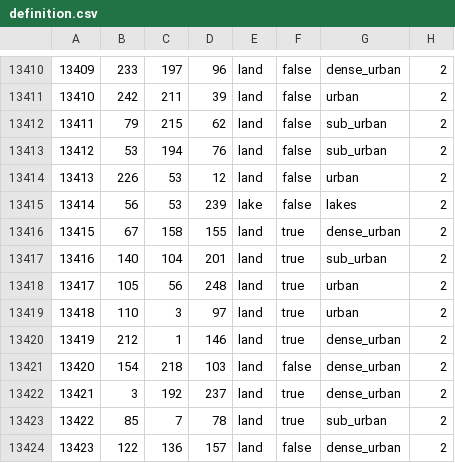
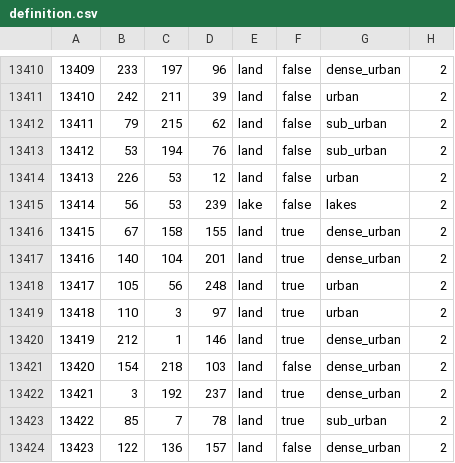
Before and after one commit to TheGamerCant/Modern-Day-Sandbox, a CSV file: map/definition.csv, drawn as a sheet; only a part is shown, gaps mark what is left out.

```diff
--- a/map/definition.csv
+++ b/map/definition.csv
@@ -13416,3 +13416,3 @@
 13415;67;158;155;land;true;dense_urban;2
-13416;140;104;201;land;true;sub_urban;2
+13416;140;104;201;land;true;dense_urban;2
 13417;105;56;248;land;true;urban;2
```
Also changed, not shown: __code__/province_population/vp_pops.csv, 3 other files.
